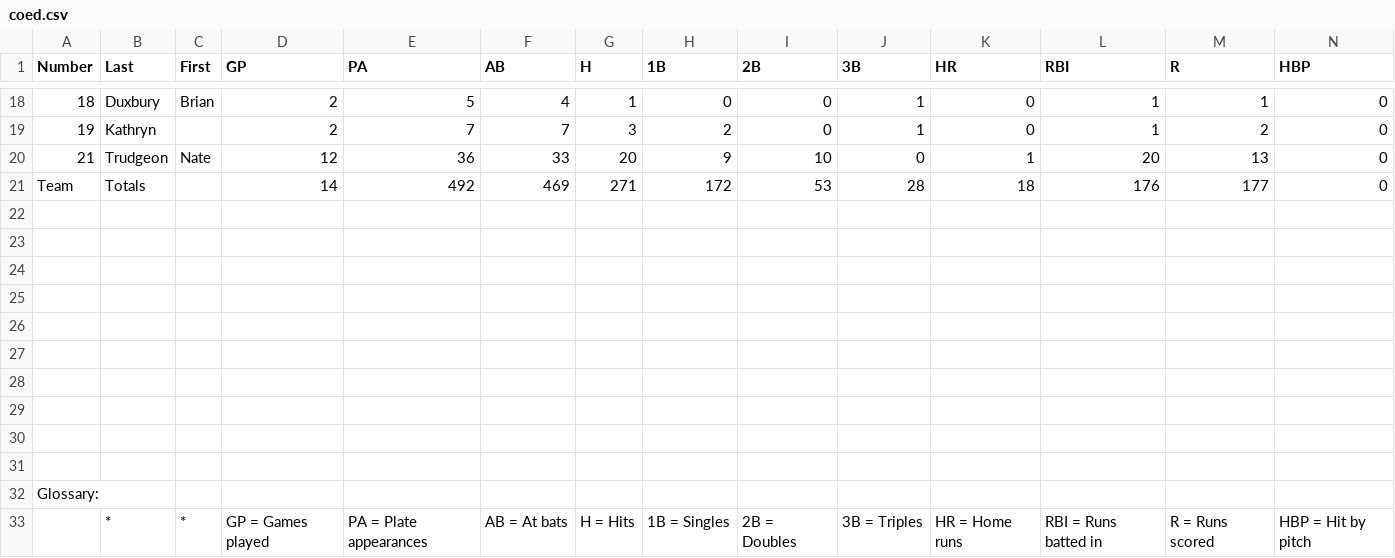
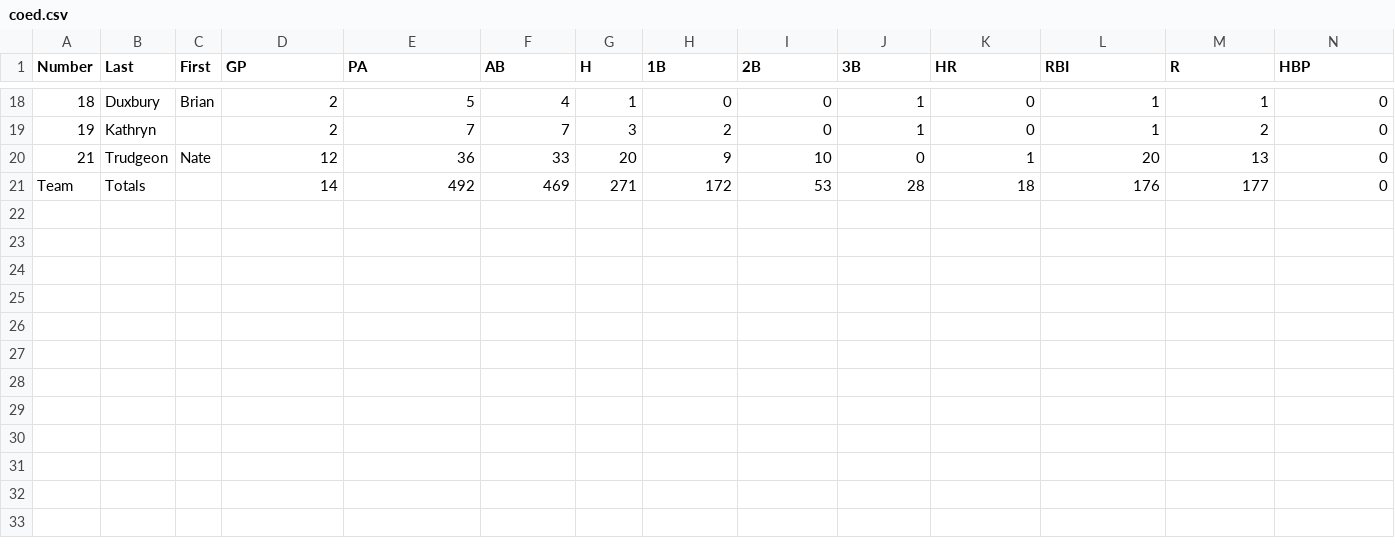
Before and after one commit to arvestal/softball, a CSV file: public/lib/coed.csv, drawn as a sheet; only a part is shown, gaps mark what is left out; rows hold the shown columns only; the diff names each change by its address in the sheet, - before the commit and + after, or states it on an @@ line.

Commit message:
Update stats for coed

```diff
--- a/public/lib/coed.csv
+++ b/public/lib/coed.csv
-row 22: (empty)
-row 23: (empty)
-row 24: (empty)
-row 25: (empty)
-row 26: (empty)
-row 27: (empty)
-row 28: (empty)
-row 29: (empty)
-row 30: (empty)
-row 31: (empty)
-row 32: Glossary:
-row 33:  | * | * | GP = Games played | PA = Plate appearances | AB = At bats | H = Hits | 1B = Singles | 2B = Doubles | 3B = Triples | HR = Home runs | RBI = Runs batted in | R = Runs scored | HBP = Hit by pitch
```
Also changed, not shown: 5 other files.
